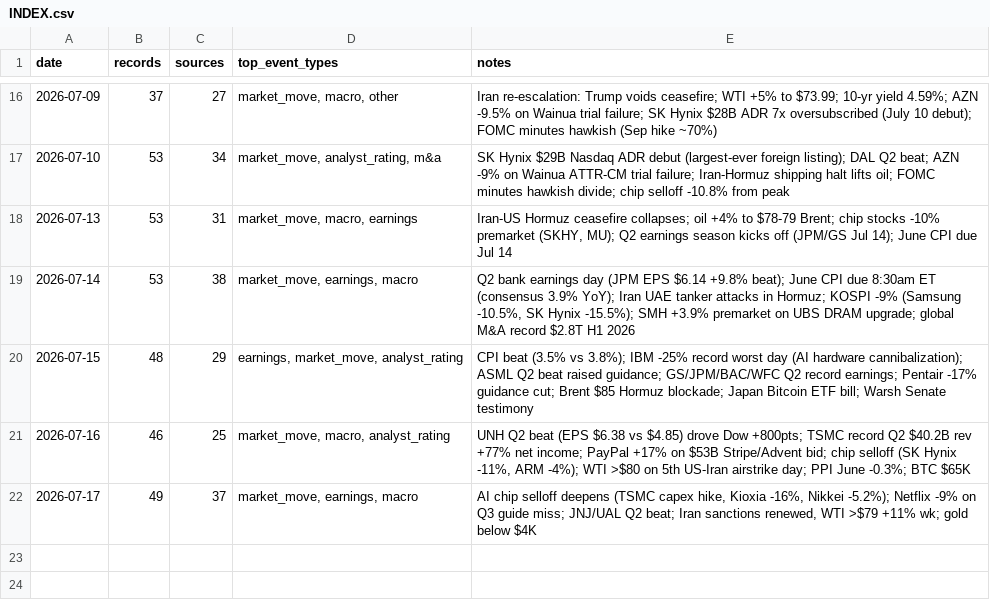
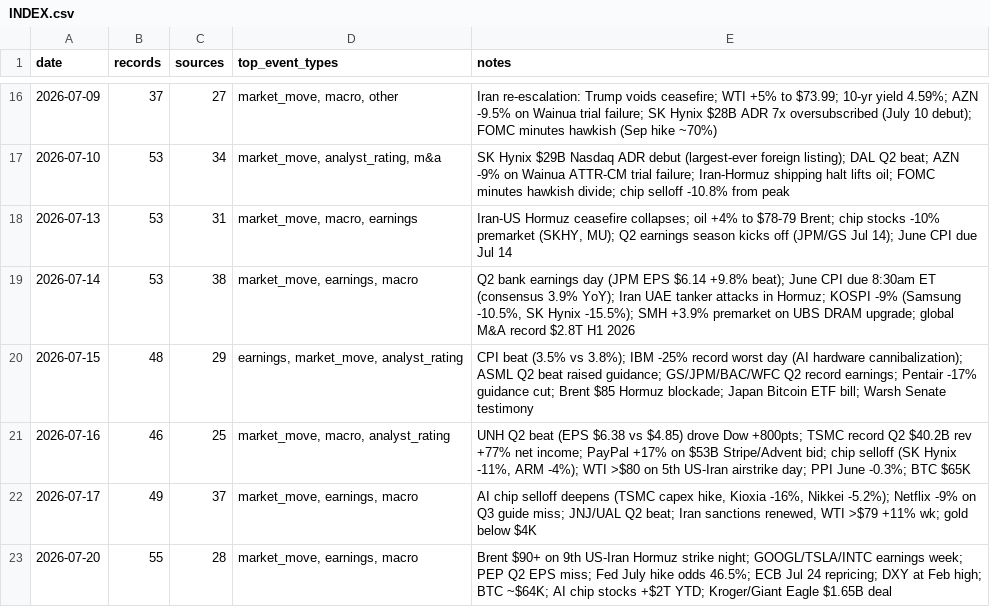
Before and after one commit to Steve8323/stock-news-corpus, a CSV file: data/INDEX.csv, drawn as a sheet; only a part is shown, gaps mark what is left out.

Commit message:
data: 2026-07-20 market scrape (55 records)

```diff
--- a/data/INDEX.csv
+++ b/data/INDEX.csv
@@ -22 +22,2 @@ date,records,sources,top_event_types,notes
 2026-07-17,49,37,"market_move, earnings, macro","AI chip selloff deepens (TSMC capex hike, Kioxia -16%, Nikkei -5.2%); Netflix -9% on Q3 guide miss; JNJ/UAL Q2 beat; Iran sanctions renewed, WTI >$79 +11% wk; gold below $4K"
+2026-07-20,55,28,"market_move, earnings, macro","Brent $90+ on 9th US-Iran Hormuz strike night; GOOGL/TSLA/INTC earnings week; PEP Q2 EPS miss; Fed July hike odds 46.5%; ECB Jul 24 repricing; DXY at Feb high; BTC ~$64K; AI chip stocks +$2T YTD; Kroger/Giant Eagle $1.65B deal"
```
Also changed, not shown: 1 other file.
